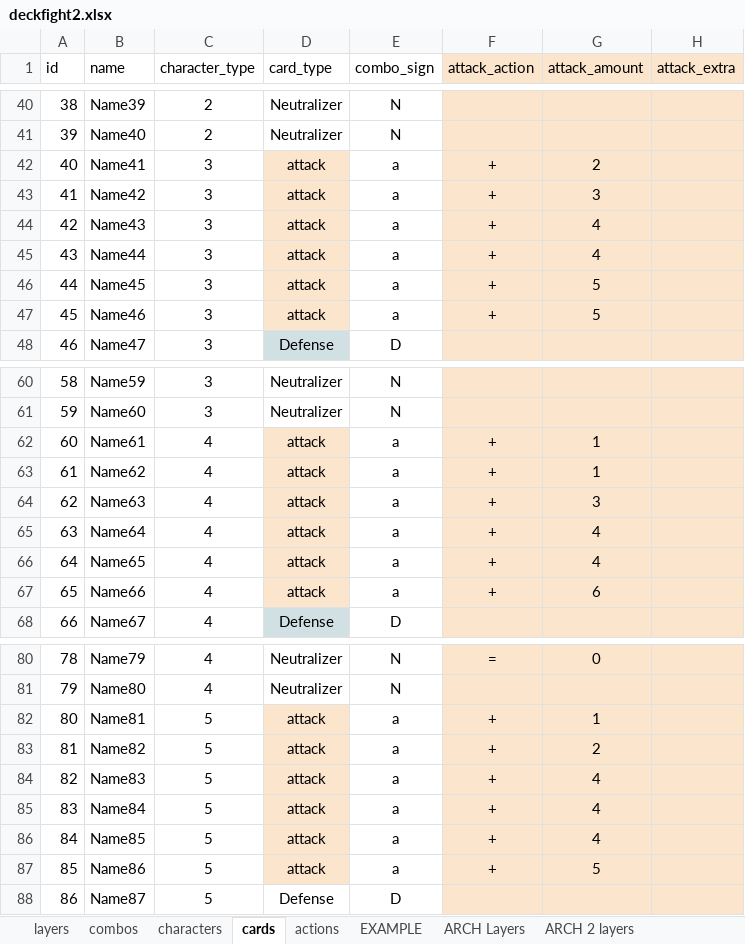
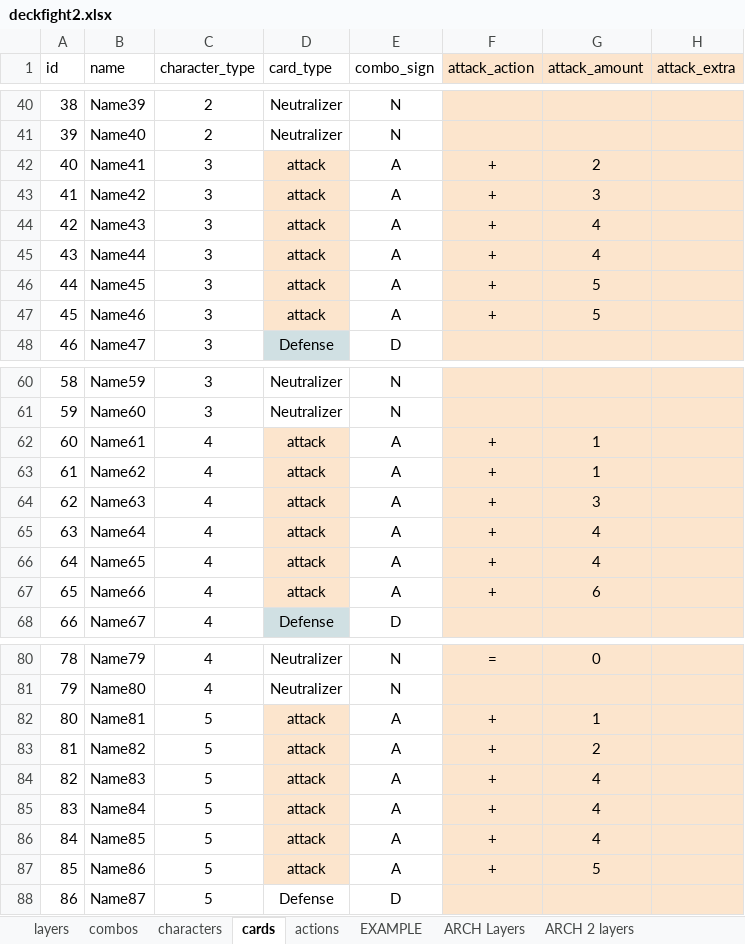
Before and after one commit to ethercards/ec-br, an Excel workbook: deckfight2.xlsx, sheet cards, drawn as a sheet; only a part is shown, gaps mark what is left out; values as stored, in another font and other column widths than the file's, no borders; charts and pictures not drawn; the diff covers the shown part only; the diff names each change by its address in the sheet, - before the commit and + after, or states it on an @@ line.

Commit message:
fixed combo signs

```diff
--- a/deckfight2.xlsx (sheet cards)
+++ b/deckfight2.xlsx (sheet cards)
-E42:E47 (combo_sign): a
+E42:E47 (combo_sign): A
-E62:E67 (combo_sign): a
+E62:E67 (combo_sign): A
-E82:E87 (combo_sign): a
+E82:E87 (combo_sign): A
```
Also changed, not shown: 24 edited cells elsewhere in this sheet, formulas that keep their value.
